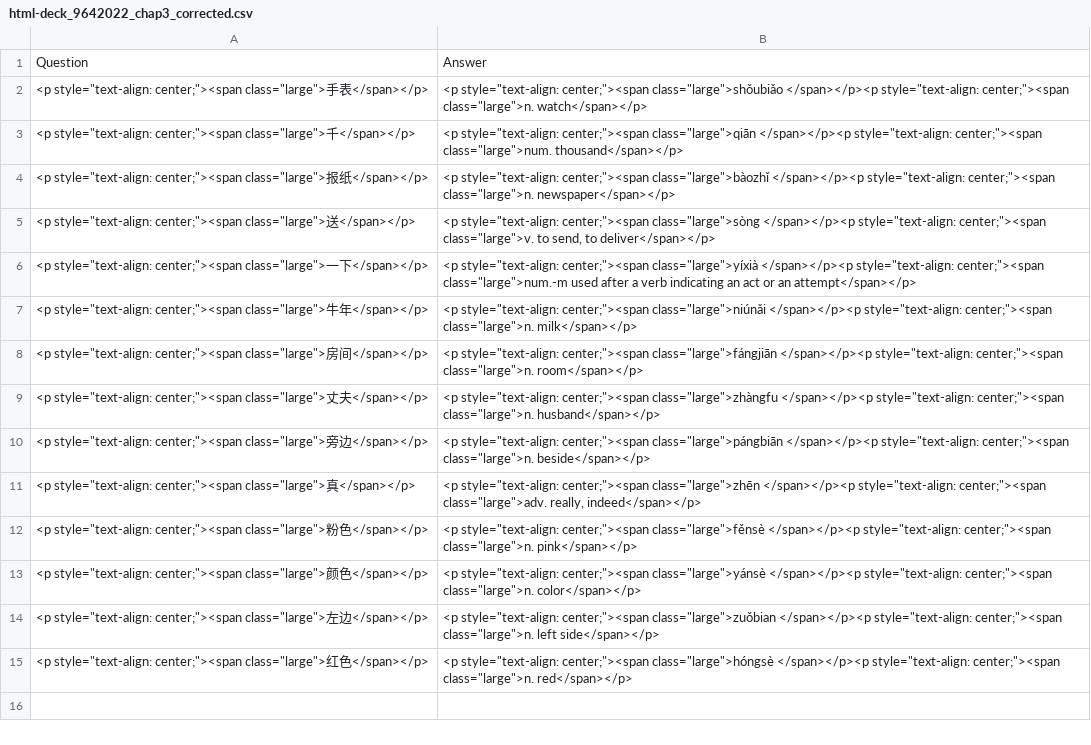
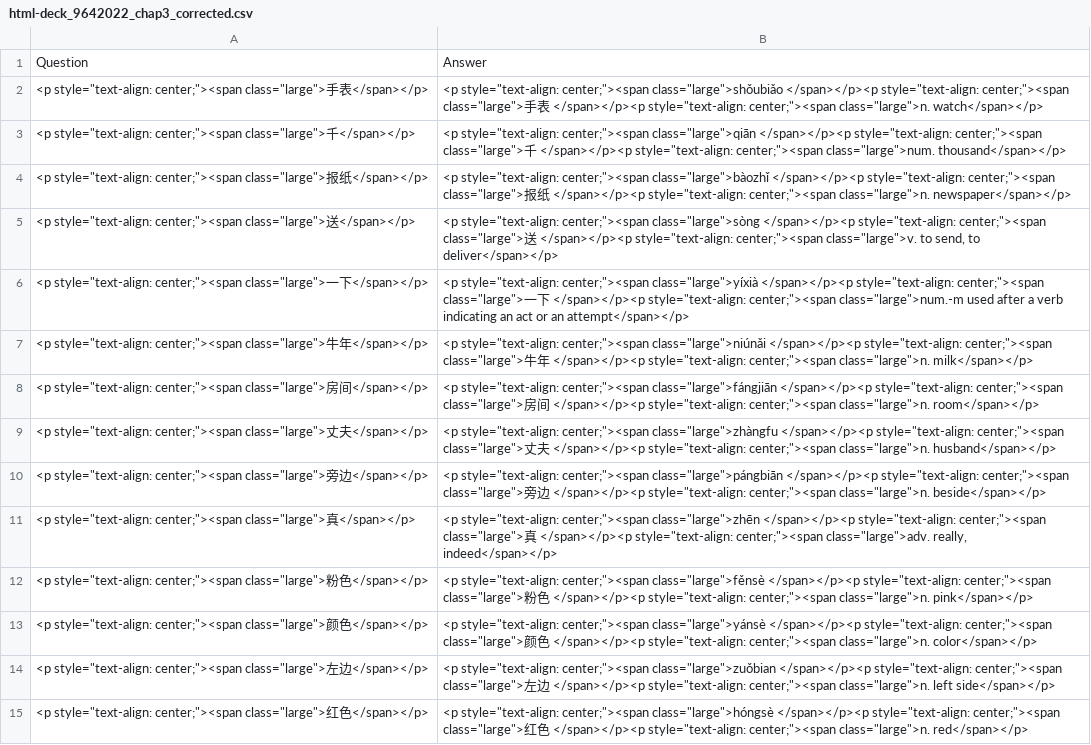
Before and after one commit to oussama-he/brainscape_convertor, a CSV file: result/html-deck_9642022_chap3_corrected.csv, drawn as a sheet; the diff names each change by its address in the sheet, - before the commit and + after, or states it on an @@ line.

```diff
--- a/result/html-deck_9642022_chap3_corrected.csv
+++ b/result/html-deck_9642022_chap3_corrected.csv
-B2: …style="text-align: center;"><span class="large">n. watch</span></p>
+B2: …style="text-align: center;"><span class="large">手表 </span></p><p style="text-align: center;"><span class="large">n. watch</span></p>
-B3: …style="text-align: center;"><span class="large">num. thousand</span></p>
+B3: …style="text-align: center;"><span class="large">千 </span></p><p style="text-align: center;"><span class="large">num. thousand</span></p>
-B4: …style="text-align: center;"><span class="large">n. newspaper</span></p>
+B4: …style="text-align: center;"><span class="large">报纸 </span></p><p style="text-align: center;"><span class="large">n. newspaper</span></p>
-B5: …style="text-align: center;"><span class="large">v. to…
+B5: …style="text-align: center;"><span class="large">送 </span></p><p style="text-align: center;"><span class="large">v. to…
-B6: …style="text-align: center;"><span class="large">num.-m used…
+B6: …style="text-align: center;"><span class="large">一下 </span></p><p style="text-align: center;"><span class="large">num.-m used…
-B7: …style="text-align: center;"><span class="large">n. milk</span></p>
+B7: …style="text-align: center;"><span class="large">牛年 </span></p><p style="text-align: center;"><span class="large">n. milk</span></p>
-B8: …style="text-align: center;"><span class="large">n. room</span></p>
+B8: …style="text-align: center;"><span class="large">房间 </span></p><p style="text-align: center;"><span class="large">n. room</span></p>
-B9: …style="text-align: center;"><span class="large">n. husband</span></p>
+B9: …style="text-align: center;"><span class="large">丈夫 </span></p><p style="text-align: center;"><span class="large">n. husband</span></p>
-B10: …style="text-align: center;"><span class="large">n. beside</span></p>
+B10: …style="text-align: center;"><span class="large">旁边 </span></p><p style="text-align: center;"><span class="large">n. beside</span></p>
-B11: …style="text-align: center;"><span class="large">adv. really,…
+B11: …style="text-align: center;"><span class="large">真 </span></p><p style="text-align: center;"><span class="large">adv. really,…
-B12: …style="text-align: center;"><span class="large">n. pink</span></p>
+B12: …style="text-align: center;"><span class="large">粉色 </span></p><p style="text-align: center;"><span class="large">n. pink</span></p>
-B13: …style="text-align: center;"><span class="large">n. color</span></p>
+B13: …style="text-align: center;"><span class="large">颜色 </span></p><p style="text-align: center;"><span class="large">n. color</span></p>
-B14: …style="text-align: center;"><span class="large">n. left…
+B14: …style="text-align: center;"><span class="large">左边 </span></p><p style="text-align: center;"><span class="large">n. left…
-B15: …style="text-align: center;"><span class="large">n. red</span></p>
+B15: …style="text-align: center;"><span class="large">红色 </span></p><p style="text-align: center;"><span class="large">n. red</span></p>
```
Also changed, not shown: 15 other files.
